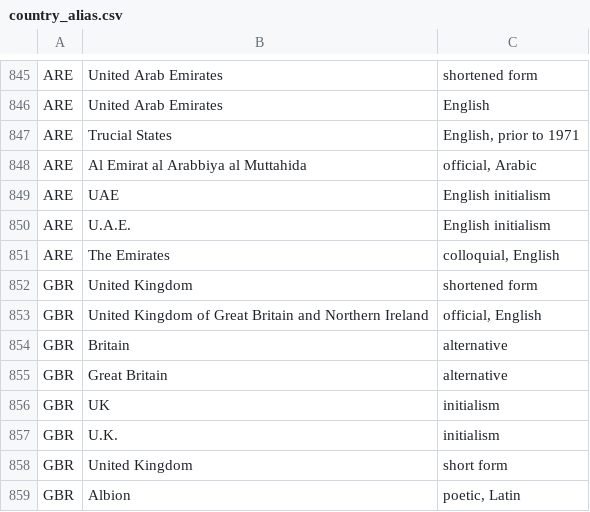
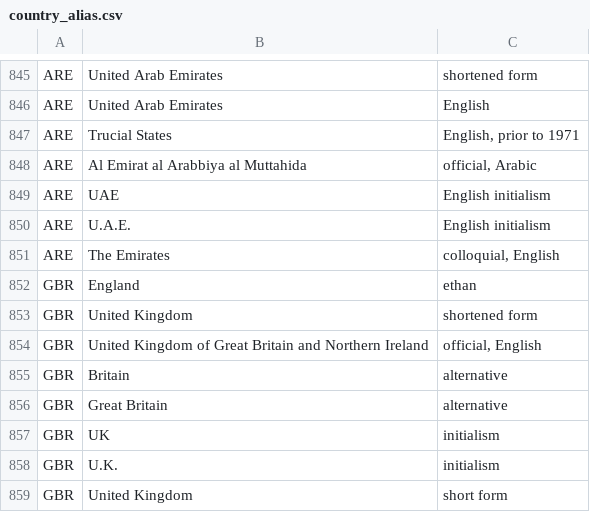
Before and after one commit to Ethan-Wu-juniper/Global-Cost-Visualization, a CSV file: country_alias/country_alias.csv, drawn as a sheet; only a part is shown, gaps mark what is left out; the shorter side is filled out with more unchanged rows.

```diff
--- a/country_alias/country_alias.csv
+++ b/country_alias/country_alias.csv
@@ -851,2 +851,3 @@ ARE,U.A.E.,English initialism
 ARE,The Emirates,"colloquial, English"
+GBR,England,ethan
 GBR,United Kingdom,shortened form
```
Also changed, not shown: 6 other files.
